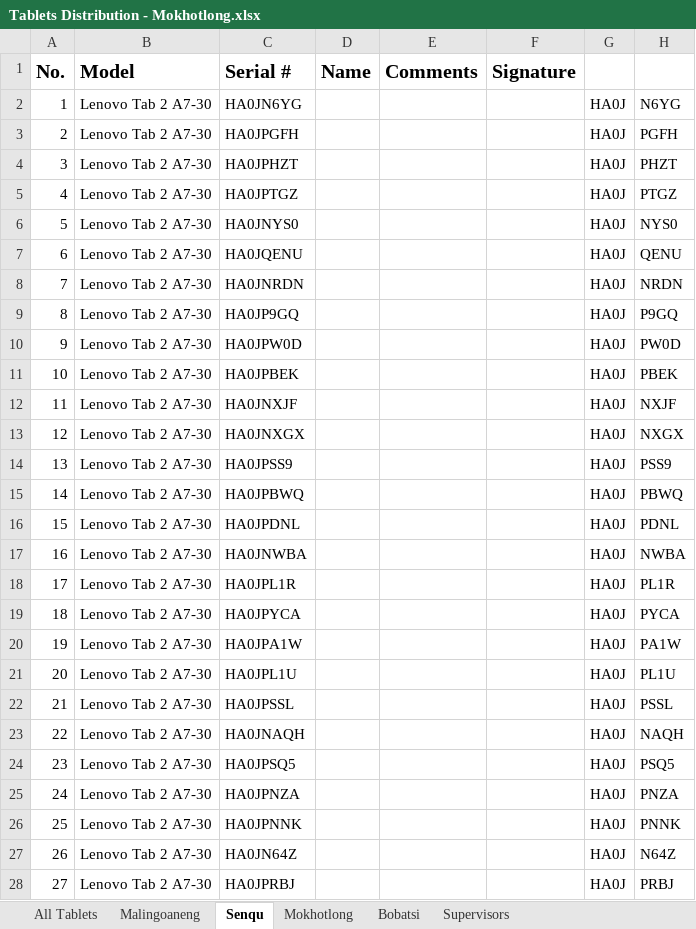
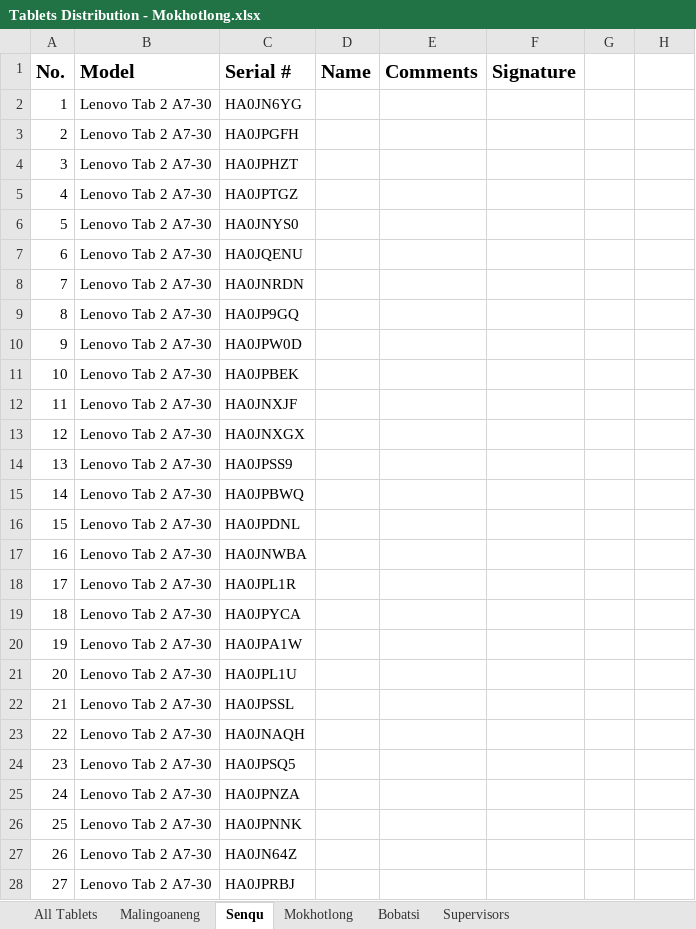
Before and after one commit to lso-statistics/census-devices, an Excel workbook: Tablets Distribution - Mokhotlong.xlsx, sheet Senqu, drawn as a sheet; only a part is shown; values as stored, in another font and other column widths than the file's, no borders; the diff covers the shown part only; the diff names each change by its address in the sheet, - before the commit and + after, or states it on an @@ line.

```diff
--- a/Tablets Distribution - Mokhotlong.xlsx (sheet Senqu)
+++ b/Tablets Distribution - Mokhotlong.xlsx (sheet Senqu)
-G2:G28: HA0J
+G2:G28: (empty)
-H2: N6YG
+H2: (empty)
-H3: PGFH
+H3: (empty)
-H4: PHZT
+H4: (empty)
-H5: PTGZ
+H5: (empty)
-H6: NYS0
+H6: (empty)
-H7: QENU
+H7: (empty)
-H8: NRDN
+H8: (empty)
-H9: P9GQ
+H9: (empty)
-H10: PW0D
+H10: (empty)
-H11: PBEK
+H11: (empty)
-H12: NXJF
+H12: (empty)
-H13: NXGX
+H13: (empty)
-H14: PSS9
+H14: (empty)
-H15: PBWQ
+H15: (empty)
-H16: PDNL
+H16: (empty)
-H17: NWBA
+H17: (empty)
-H18: PL1R
+H18: (empty)
-H19: PYCA
+H19: (empty)
-H20: PA1W
+H20: (empty)
-H21: PL1U
+H21: (empty)
-H22: PSSL
+H22: (empty)
-H23: NAQH
+H23: (empty)
-H24: PSQ5
+H24: (empty)
-H25: PNZA
+H25: (empty)
-H26: PNNK
+H26: (empty)
-H27: N64Z
+H27: (empty)
-H28: PRBJ
+H28: (empty)
```
Also changed, not shown: 42 edited cells elsewhere in this sheet, sheet Malingoaneng, sheet Mokhotlong, hidden cells, 1 other file.
